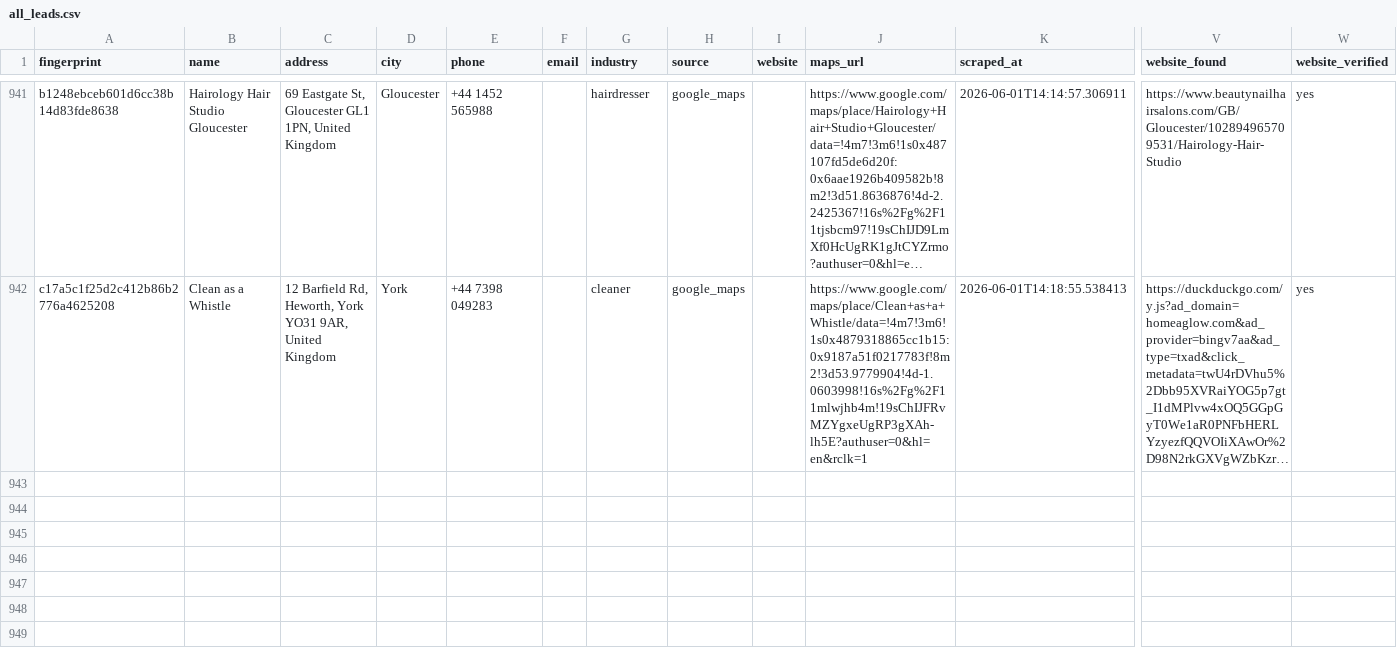
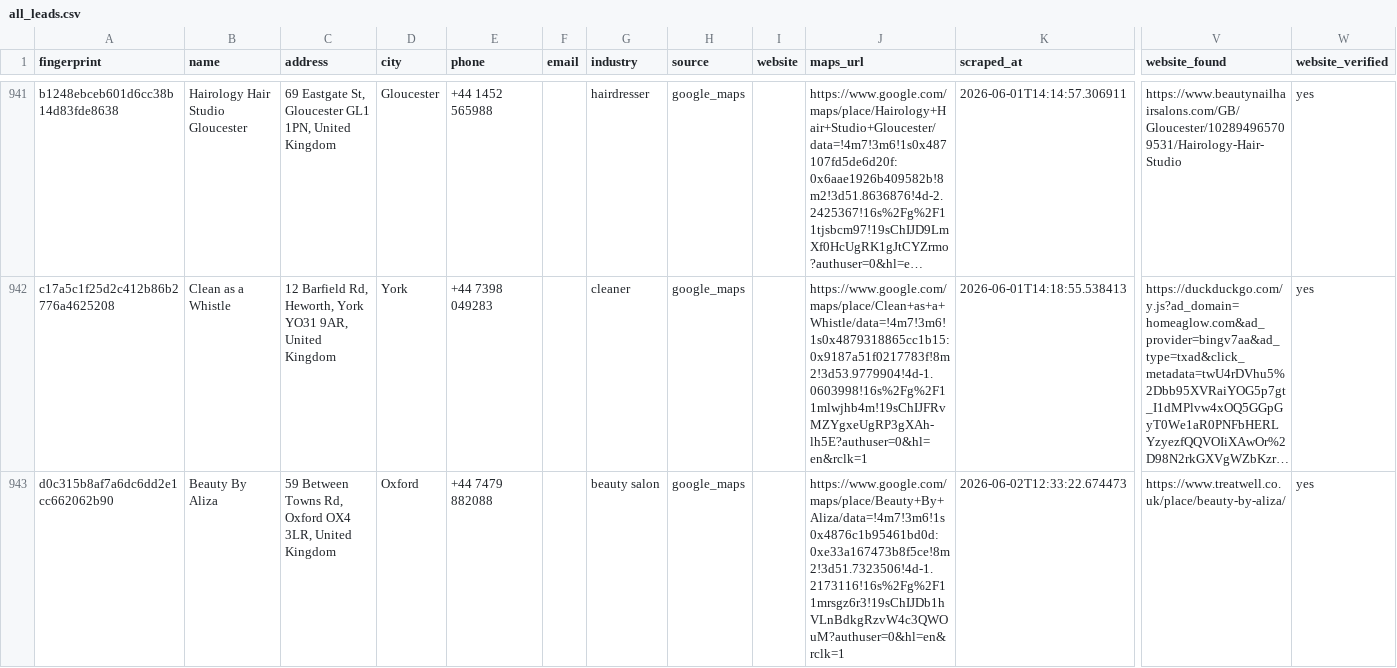
Before and after one commit to zaid5678/gmaps-lead-finder, a CSV file: output/all_leads.csv, drawn as a sheet; only a part is shown, gaps mark what is left out; long unchanged cells end in …; rows hold the shown columns only; the diff names each change by its address in the sheet, - before the commit and + after, or states it on an @@ line.

```diff
--- a/output/all_leads.csv
+++ b/output/all_leads.csv
+row 943: d0c315b8af7a6dc6dd2e1cc662062b90 | Beauty By Aliza | 59 Between Towns Rd, Oxford OX4 3LR, United Kingdom | Oxford | +44 7479 882088 |  | beauty salon | google_maps |  | https://www.google.com/maps/place/Beauty+By+Aliza/data=!4m7!3m6!1s0x4876c1b95461bd0d:0xe33a167473b8f5ce!8m2!3d51.7323506!4d-1.2173116!16s%2Fg%2F11mrsgz6r3!19sChIJDb1hVLnBdkgRzvW4c3QWOuM?authuser=0&hl=en&rclk=1 | 2026-06-02T12:33:22.674473 | https://www.treatwell.co.uk/place/beauty-by-aliza/ | yes
```
Also changed, not shown: 1 other file.
